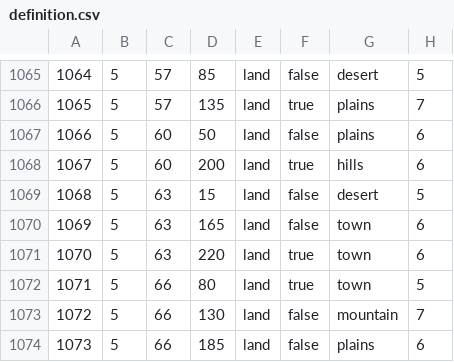
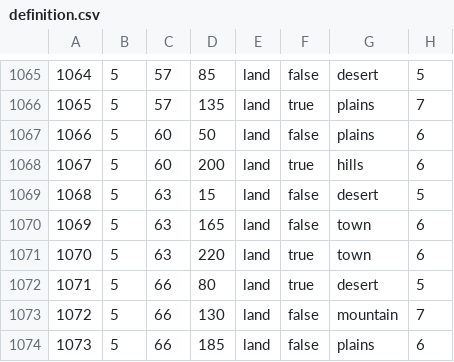
Before and after one commit to ETAPD/BFFU-DEV, a CSV file: map/definition.csv, drawn as a sheet; only a part is shown, gaps mark what is left out.

Commit message:
Update definition.csv

```diff
--- a/map/definition.csv
+++ b/map/definition.csv
@@ -1071,3 +1071,3 @@
 1070;5;63;220;land;true;town;6
-1071;5;66;80;land;true;town;5
+1071;5;66;80;land;true;desert;5
 1072;5;66;130;land;false;mountain;7
```
